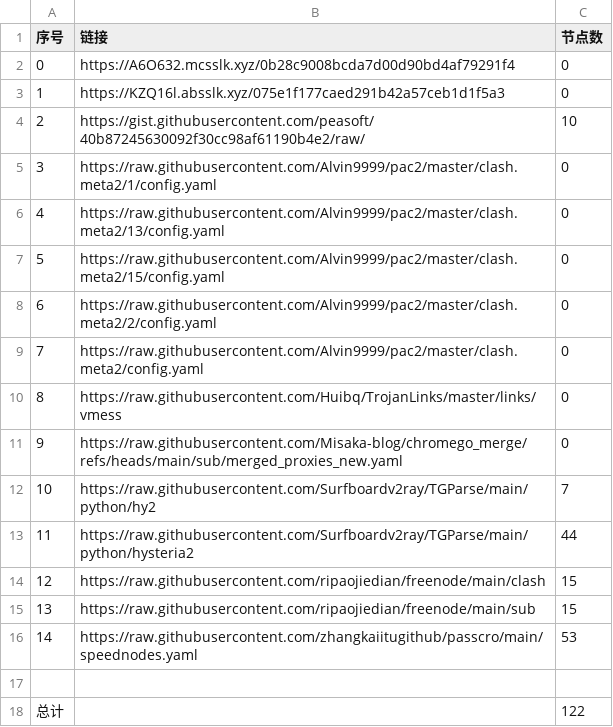
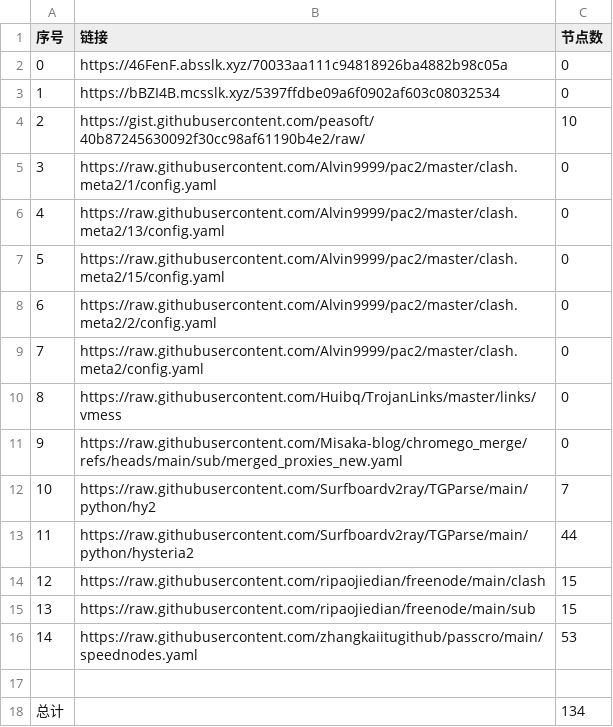
Before and after one commit to gm1008666/NoMoreWalls, a CSV file: list_result.csv, drawn as a sheet.

```diff
--- a/list_result.csv
+++ b/list_result.csv
@@ -1,4 +1,4 @@
 序号,链接,节点数
-0,https://A6O632.mcsslk.xyz/0b28c9008bcda7d00d90bd4af79291f4,0
-1,https://KZQ16l.absslk.xyz/075e1f177caed291b42a57ceb1d1f5a3,0
+0,https://46FenF.absslk.xyz/70033aa111c94818926ba4882b98c05a,0
+1,https://bBZI4B.mcsslk.xyz/5397ffdbe09a6f0902af603c08032534,0
 2,https://gist.githubusercontent.com/peasoft/40b87245630092f30cc98af61190b4e2/raw/,10
@@ -17,2 +17,2 @@
 
-总计,,122
+总计,,134
```
Also changed, not shown: 15 other files.
